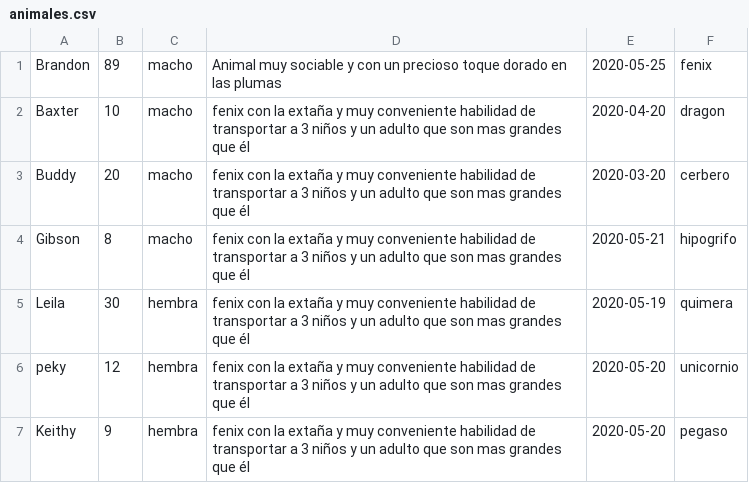
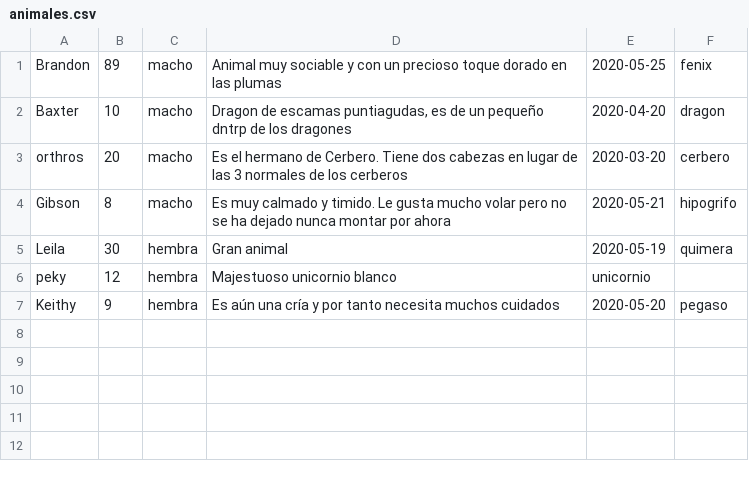
Before and after one commit to basadre116522/PaginaWebSIW, a CSV file: backend/admin/csv/animales.csv, drawn as a sheet.

```diff
--- a/backend/admin/csv/animales.csv
+++ b/backend/admin/csv/animales.csv
@@ -1,7 +1,7 @@
 Brandon;89;macho;Animal muy sociable y con un precioso toque dorado en las plumas;2020-05-25;fenix
-Baxter;10;macho;fenix con la extaña y muy conveniente habilidad de transportar a 3 niños y un adulto que son mas grandes que él;2020-04-20;dragon
-Buddy;20;macho;fenix con la extaña y muy conveniente habilidad de transportar a 3 niños y un adulto que son mas grandes que él;2020-03-20;cerbero
-Gibson;8;macho;fenix con la extaña y muy conveniente habilidad de transportar a 3 niños y un adulto que son mas grandes que él;2020-05-21;hipogrifo
-Leila;30;hembra;fenix con la extaña y muy conveniente habilidad de transportar a 3 niños y un adulto que son mas grandes que él;2020-05-19;quimera
-peky;12;hembra;fenix con la extaña y muy conveniente habilidad de transportar a 3 niños y un adulto que son mas grandes que él;2020-05-20;unicornio
-Keithy;9;hembra;fenix con la extaña y muy conveniente habilidad de transportar a 3 niños y un adulto que son mas grandes que él;2020-05-20;pegaso
+Baxter;10;macho;Dragon de escamas puntiagudas, es de un pequeño dntrp de los dragones;2020-04-20;dragon
+orthros;20;macho;Es el hermano de Cerbero. Tiene dos cabezas en lugar de las 3 normales de los cerberos;2020-03-20;cerbero
+Gibson;8;macho;Es muy calmado y timido. Le gusta mucho volar pero no se ha dejado nunca montar por ahora;2020-05-21;hipogrifo
+Leila;30;hembra;Gran animal;2020-05-19;quimera
+peky;12;hembra;Majestuoso unicornio blanco;unicornio
+Keithy;9;hembra;Es aún una cría y por tanto necesita muchos cuidados;2020-05-20;pegaso
```
Also changed, not shown: 20 other files.
